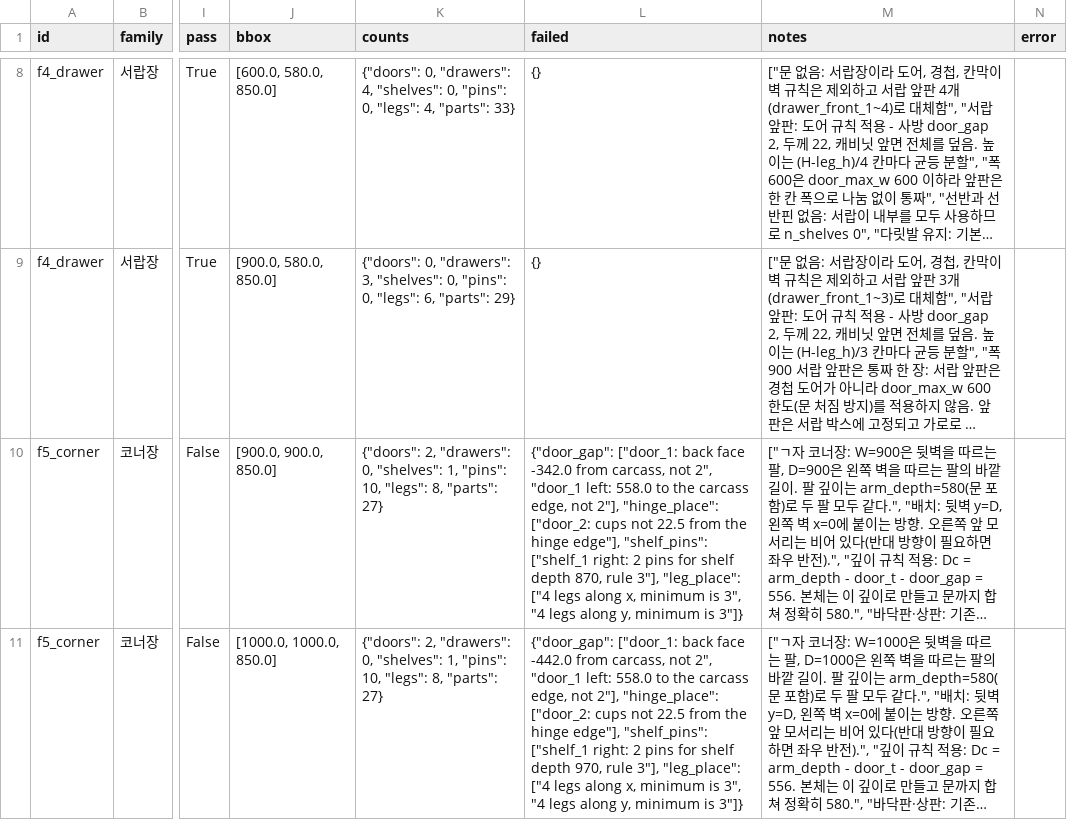
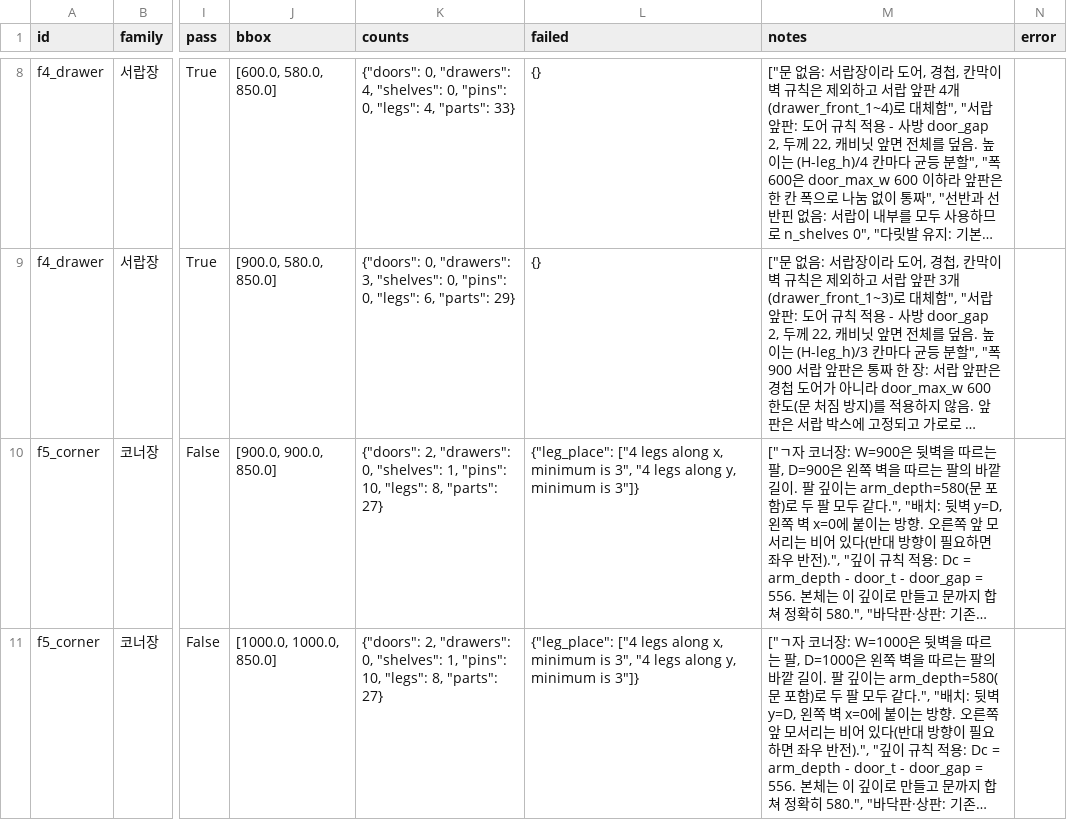
Before and after one commit to goyodsgn/param-cabinet, a CSV file: results/family.csv, drawn as a sheet; only a part is shown, gaps mark what is left out; long unchanged cells end in …; the diff names each change by its address in the sheet, - before the commit and + after, or states it on an @@ line.

```diff
--- a/results/family.csv
+++ b/results/family.csv
-L10 (failed): {"door_gap": ["door_1: back face -342.0 from carcass, not 2", "door_1 left: 558.0 to the carcass edge, not 2"], "hinge_place": ["door_2: cups not 22.5 from the hinge edge"], "shelf_pins": ["shelf_1 right: 2 pins for shelf depth 870, rule 3"], "leg_place": ["4 legs…
+L10 (failed): {"leg_place": ["4 legs…
-L11 (failed): {"door_gap": ["door_1: back face -442.0 from carcass, not 2", "door_1 left: 558.0 to the carcass edge, not 2"], "hinge_place": ["door_2: cups not 22.5 from the hinge edge"], "shelf_pins": ["shelf_1 right: 2 pins for shelf depth 970, rule 3"], "leg_place": ["4 legs…
+L11 (failed): {"leg_place": ["4 legs…
```
Also changed, not shown: 1 other file.
